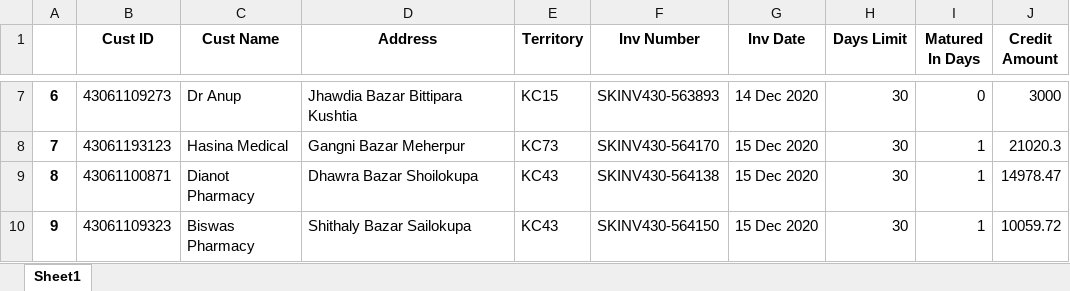
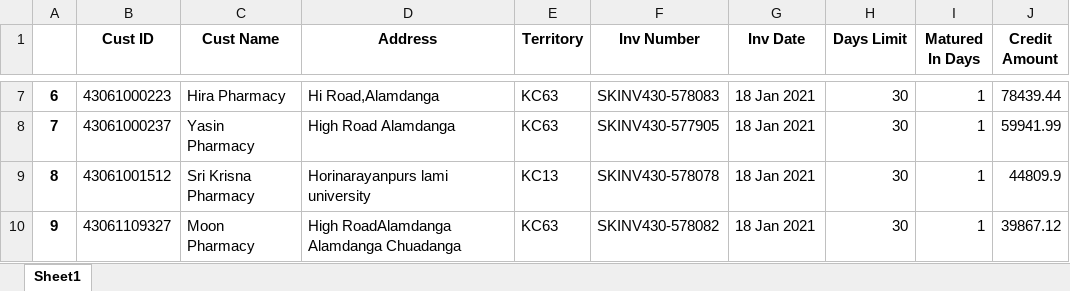
Before and after one commit to RoyelBee/31BranchOutstanding, an Excel workbook: Data/ClosedToMaturedTable.xlsx, sheet Sheet1, drawn as a sheet; only a part is shown, gaps mark what is left out; values as stored, in another font and other column widths than the file's, no borders; the diff covers the shown part only; the diff names each change by its address in the sheet, - before the commit and + after, or states it on an @@ line.

```diff
--- a/Data/ClosedToMaturedTable.xlsx (sheet Sheet1)
+++ b/Data/ClosedToMaturedTable.xlsx (sheet Sheet1)
-B7 (Cust ID): 43061109273
+B7 (Cust ID): 43061000223
-C7 (Cust Name): Dr Anup
+C7 (Cust Name): Hira Pharmacy
-D7 (Address): Jhawdia Bazar Bittipara Kushtia
+D7 (Address): Hi Road,Alamdanga
-E7 (Territory): KC15
+E7 (Territory): KC63
-F7 (Inv Number): SKINV430-563893
+F7 (Inv Number): SKINV430-578083
-G7 (Inv Date): 14 Dec 2020
+G7 (Inv Date): 18 Jan 2021
-I7 (Matured In Days): 0
+I7 (Matured In Days): 1
-J7 (Credit Amount): 3000
+J7 (Credit Amount): 78439.44
-B8 (Cust ID): 43061193123
+B8 (Cust ID): 43061000237
-C8 (Cust Name): Hasina Medical
+C8 (Cust Name): Yasin Pharmacy
-D8 (Address): Gangni Bazar Meherpur
+D8 (Address): High Road Alamdanga
-E8 (Territory): KC73
+E8 (Territory): KC63
-F8 (Inv Number): SKINV430-564170
+F8 (Inv Number): SKINV430-577905
-G8:G10 (Inv Date): 15 Dec 2020
+G8:G10 (Inv Date): 18 Jan 2021
-J8 (Credit Amount): 21020.3
+J8 (Credit Amount): 59941.99
-B9 (Cust ID): 43061100871
+B9 (Cust ID): 43061001512
-C9 (Cust Name): Dianot Pharmacy
+C9 (Cust Name): Sri Krisna Pharmacy
-D9 (Address): Dhawra Bazar Shoilokupa
+D9 (Address): Horinarayanpurs lami university
-E9 (Territory): KC43
+E9 (Territory): KC13
-F9 (Inv Number): SKINV430-564138
+F9 (Inv Number): SKINV430-578078
-J9 (Credit Amount): 14978.47
+J9 (Credit Amount): 44809.9
-B10 (Cust ID): 43061109323
+B10 (Cust ID): 43061109327
-C10 (Cust Name): Biswas Pharmacy
+C10 (Cust Name): Moon Pharmacy
-D10 (Address): Shithaly Bazar Sailokupa
+D10 (Address): High RoadAlamdanga Alamdanga Chuadanga
-E10 (Territory): KC43
+E10 (Territory): KC63
-F10 (Inv Number): SKINV430-564150
+F10 (Inv Number): SKINV430-578082
-J10 (Credit Amount): 10059.72
+J10 (Credit Amount): 39867.12
```
Also changed, not shown: 117 edited cells elsewhere in this sheet, Data/AgingMatured.xlsx, Data/AgingMaturedTable.xlsx, 36 other files.
